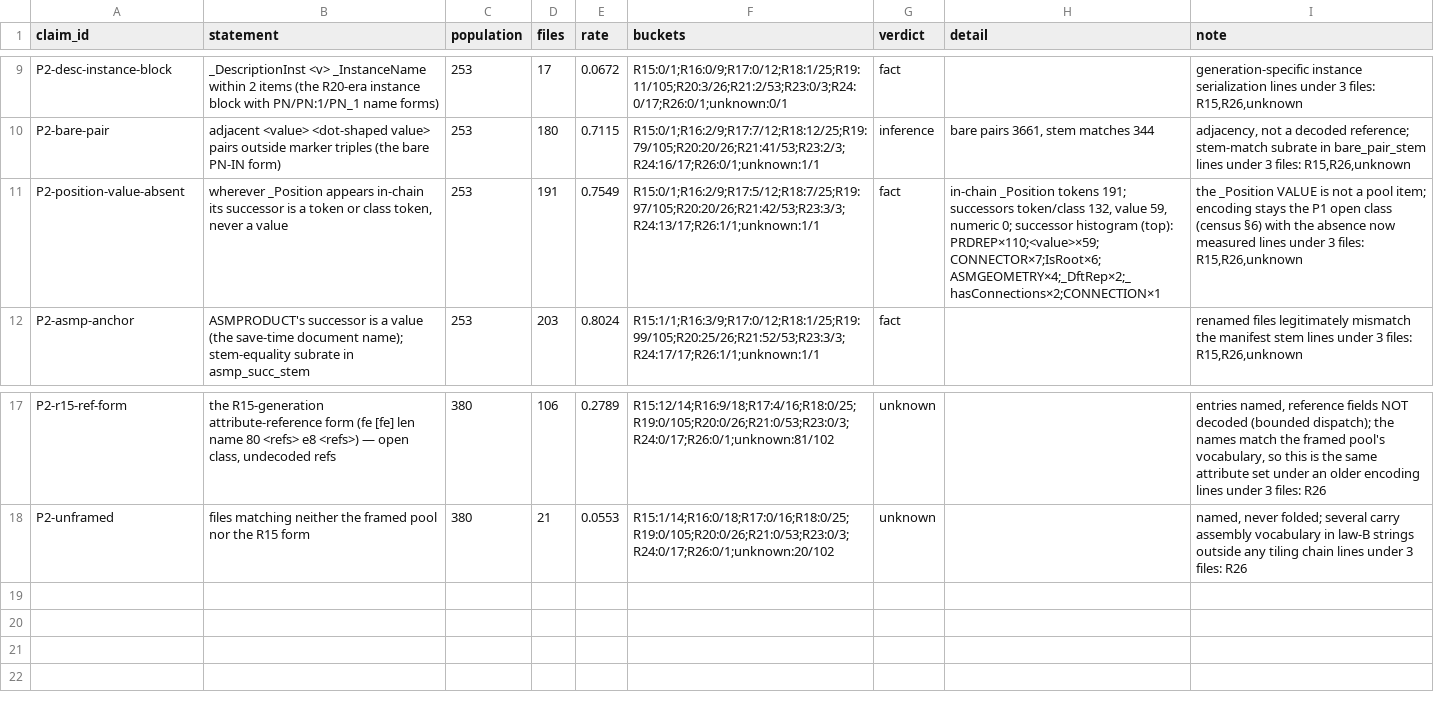
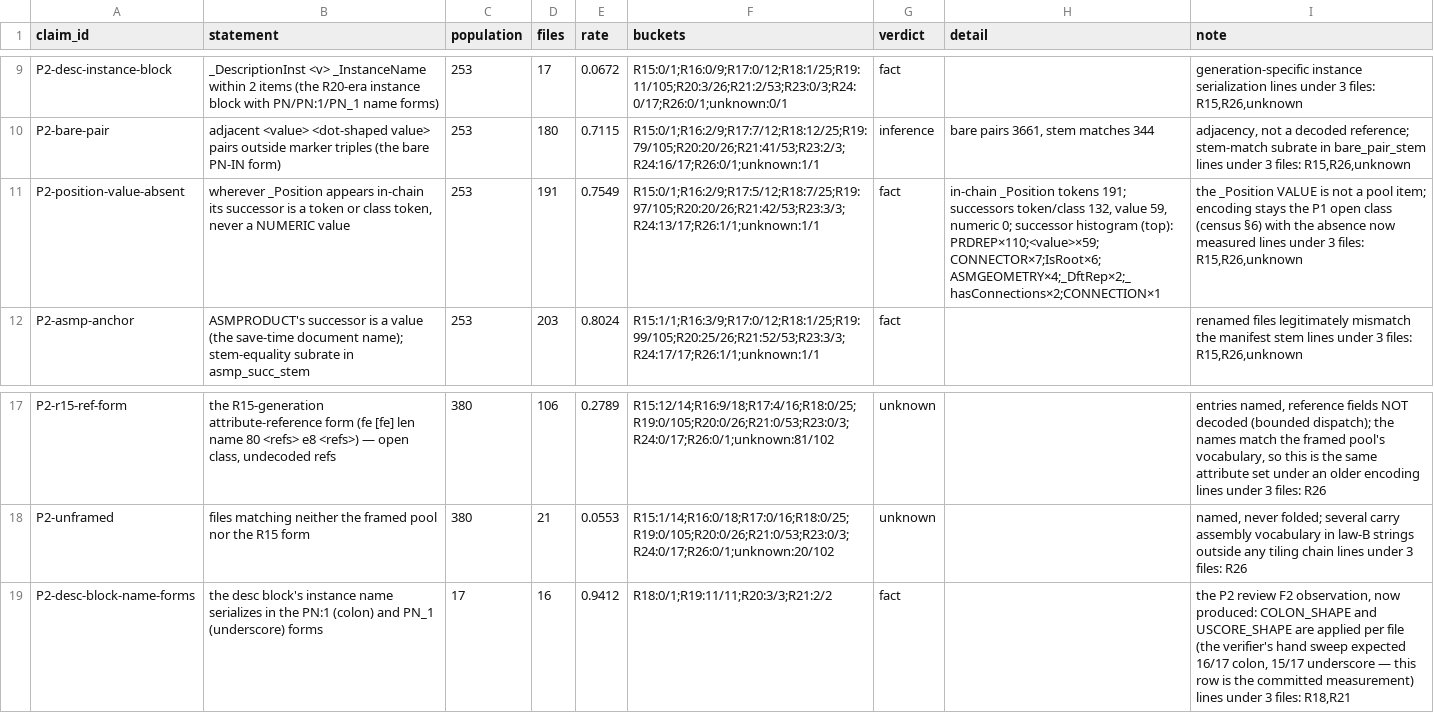
Before and after one commit to MadManJohnSmith/catpart-parser, a CSV file: docs/evidence/data/p2-pool-pairing-claims.csv, drawn as a sheet; only a part is shown, gaps mark what is left out; the diff names each change by its address in the sheet, - before the commit and + after, or states it on an @@ line.

```diff
--- a/docs/evidence/data/p2-pool-pairing-claims.csv
+++ b/docs/evidence/data/p2-pool-pairing-claims.csv
-B11 (statement): …never a value
+B11 (statement): …never a NUMERIC value
+row 19: P2-desc-block-name-forms | the desc block's instance name serializes in the PN:1 (colon) and PN_1 (underscore) forms | 17 | 16 | 0.9412 | R18:0/1;R19:11/11;R20:3/3;R21:2/2 | fact |  | the P2 review F2 observation, now produced: COLON_SHAPE and USCORE_SHAPE are applied per file (the verifier's hand sweep expected 16/17 colon, 15/17 underscore — this row is the committed measurement) lines under 3 files: R18,R21
```
Also changed, not shown: docs/evidence/data/p2-pool-pairing-files-claims.csv, 2 other files.
